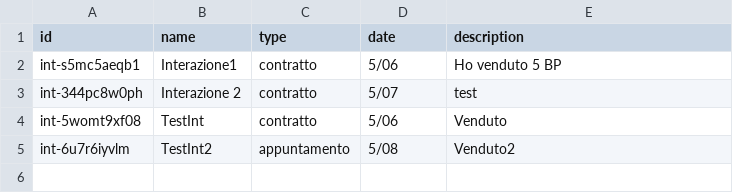
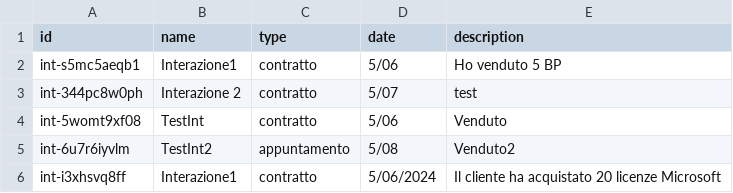
Before and after one commit to crypto-infinity/proai, a CSV file: course2-c++/interactions.csv, drawn as a sheet; the diff names each change by its address in the sheet, - before the commit and + after, or states it on an @@ line.

```diff
--- a/course2-c++/interactions.csv
+++ b/course2-c++/interactions.csv
+row 6: int-i3xhsvq8ff | Interazione1 | contratto | 5/06/2024 | Il cliente ha acquistato 20 licenze Microsoft
```
Also changed, not shown: 5 other files.
